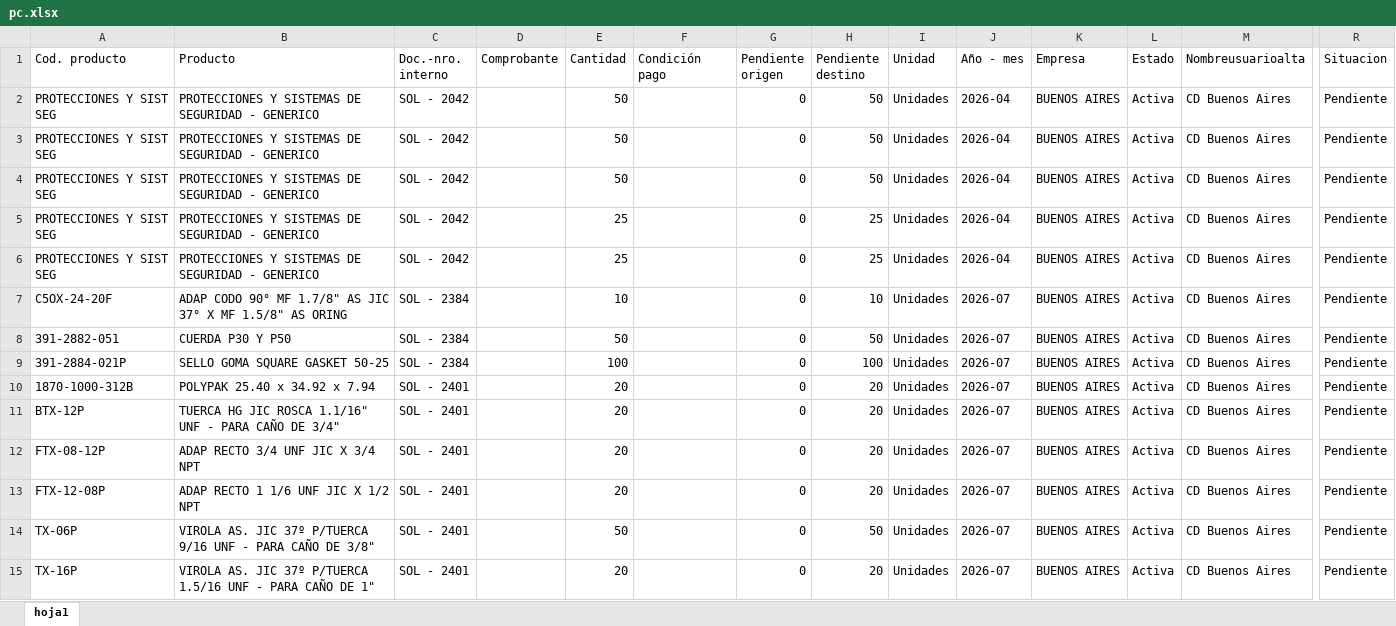
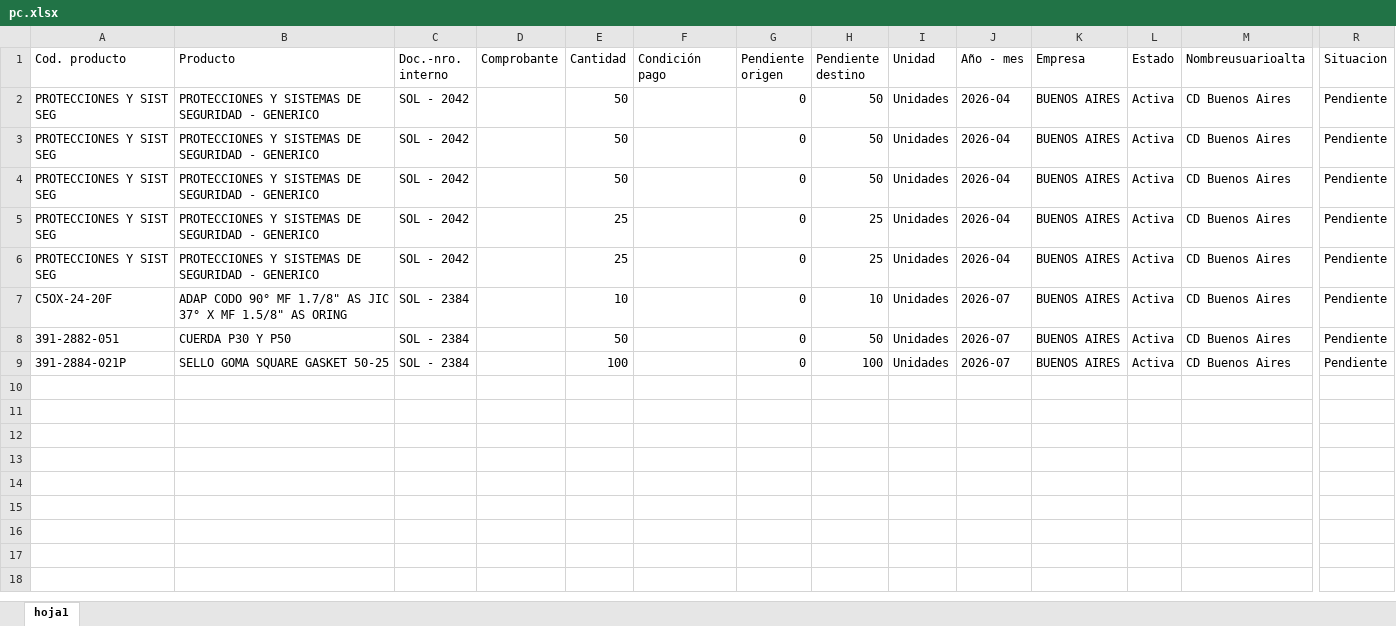
Before and after one commit to depositobsas/hidroil-stock, an Excel workbook: pc.xlsx, sheet hoja1, drawn as a sheet; only a part is shown, gaps mark what is left out; values as stored, in another font and other column widths than the file's, no borders; rows hold the shown columns only; the diff names each change by its address in the sheet, - before the commit and + after, or states it on an @@ line.

```diff
--- a/pc.xlsx (sheet hoja1)
+++ b/pc.xlsx (sheet hoja1)
-row 10: 1870-1000-312B | POLYPAK 25.40 x 34.92 x 7.94 | SOL - 2401 |  | 20 |  | 0 | 20 | Unidades | 2026-07 | BUENOS AIRES | Activa | CD Buenos Aires | Pendiente
-row 11: BTX-12P | TUERCA HG JIC ROSCA 1.1/16" UNF - PARA CAÑO DE 3/4" | SOL - 2401 |  | 20 |  | 0 | 20 | Unidades | 2026-07 | BUENOS AIRES | Activa | CD Buenos Aires | Pendiente
-row 12: FTX-08-12P | ADAP RECTO 3/4 UNF JIC X 3/4 NPT | SOL - 2401 |  | 20 |  | 0 | 20 | Unidades | 2026-07 | BUENOS AIRES | Activa | CD Buenos Aires | Pendiente
-row 13: FTX-12-08P | ADAP RECTO 1 1/6 UNF JIC X 1/2 NPT | SOL - 2401 |  | 20 |  | 0 | 20 | Unidades | 2026-07 | BUENOS AIRES | Activa | CD Buenos Aires | Pendiente
-row 14: TX-06P | VIROLA AS. JIC 37º P/TUERCA 9/16 UNF - PARA CAÑO DE 3/8" | SOL - 2401 |  | 50 |  | 0 | 50 | Unidades | 2026-07 | BUENOS AIRES | Activa | CD Buenos Aires | Pendiente
-row 15: TX-16P | VIROLA AS. JIC 37º P/TUERCA 1.5/16 UNF - PARA CAÑO DE 1" | SOL - 2401 |  | 20 |  | 0 | 20 | Unidades | 2026-07 | BUENOS AIRES | Activa | CD Buenos Aires | Pendiente
```
Also changed, not shown: oc.xlsx, 1 other file.
